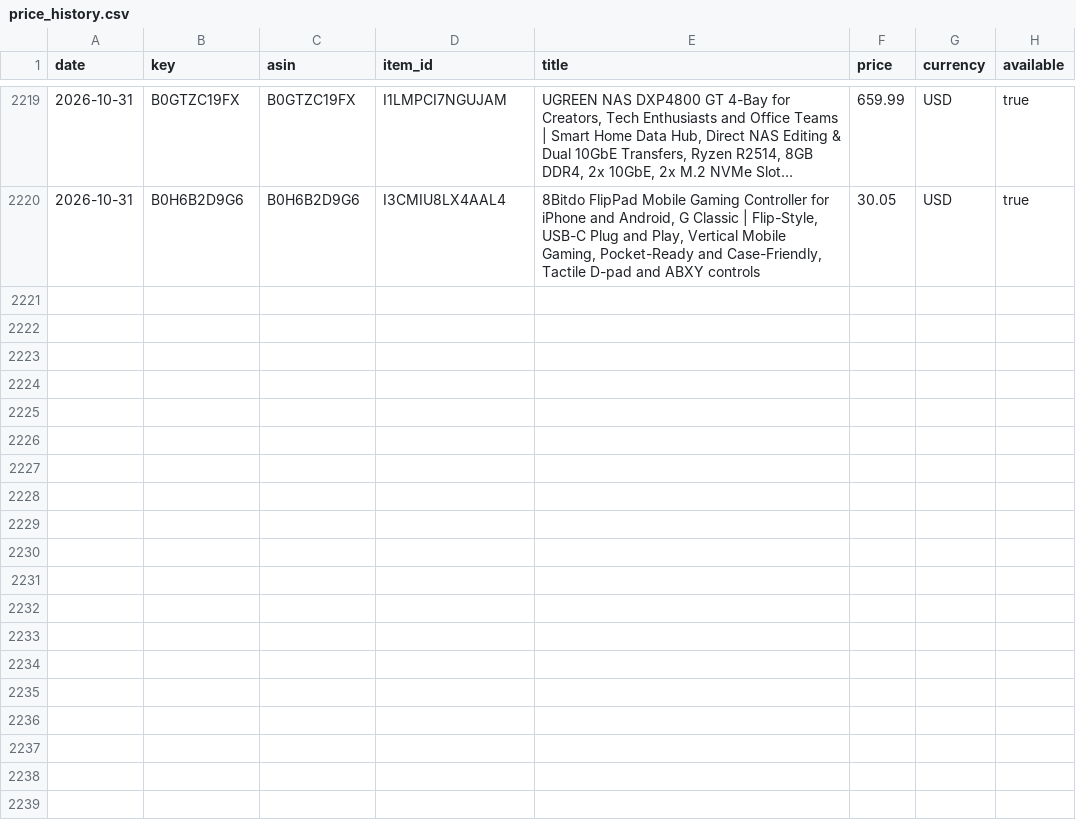
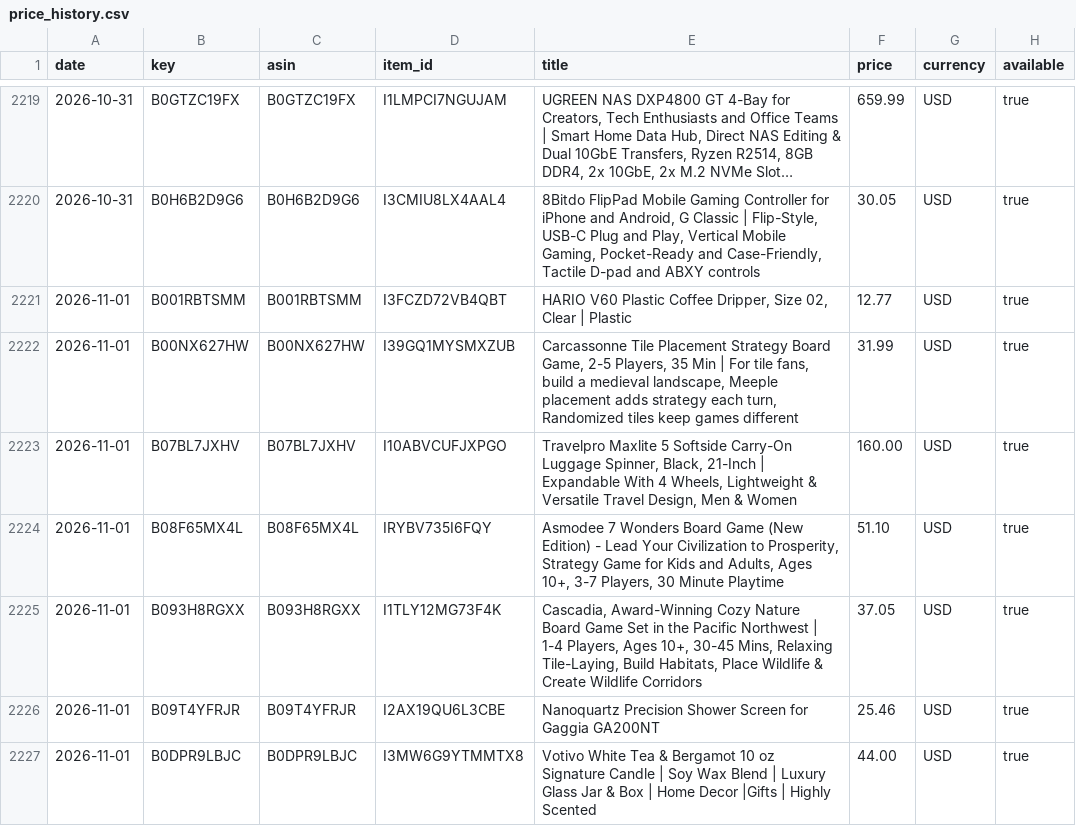
Before and after one commit to Messina22/amazon-list-price-tracker, a CSV file: data/price_history.csv, drawn as a sheet; only a part is shown, gaps mark what is left out; long unchanged cells end in …; the diff covers the shown part only; the diff names each change by its address in the sheet, - before the commit and + after, or states it on an @@ line.

```diff
--- a/data/price_history.csv
+++ b/data/price_history.csv
+row 2221: 2026-11-01 | B001RBTSMM | B001RBTSMM | I3FCZD72VB4QBT | HARIO V60 Plastic Coffee Dripper, Size 02, Clear | Plastic | 12.77 | USD | true
+row 2222: 2026-11-01 | B00NX627HW | B00NX627HW | I39GQ1MYSMXZUB | Carcassonne Tile Placement Strategy Board Game, 2-5 Players, 35 Min | For tile fans, build a medieval landscape, Meeple placement adds strategy each turn, Randomized tiles keep games different | 31.99 | USD | true
+row 2223: 2026-11-01 | B07BL7JXHV | B07BL7JXHV | I10ABVCUFJXPGO | Travelpro Maxlite 5 Softside Carry-On Luggage Spinner, Black, 21-Inch | Expandable With 4 Wheels, Lightweight & Versatile Travel Design, Men & Women | 160.00 | USD | true
+row 2224: 2026-11-01 | B08F65MX4L | B08F65MX4L | IRYBV735I6FQY | Asmodee 7 Wonders Board Game (New Edition) - Lead Your Civilization to Prosperity, Strategy Game for Kids and Adults, Ages 10+, 3-7 Players, 30 Minute Playtime | 51.10 | USD | true
+row 2225: 2026-11-01 | B093H8RGXX | B093H8RGXX | I1TLY12MG73F4K | Cascadia, Award-Winning Cozy Nature Board Game Set in the Pacific Northwest | 1-4 Players, Ages 10+, 30-45 Mins, Relaxing Tile-Laying, Build Habitats, Place Wildlife & Create Wildlife Corridors | 37.05 | USD | true
+row 2226: 2026-11-01 | B09T4YFRJR | B09T4YFRJR | I2AX19QU6L3CBE | Nanoquartz Precision Shower Screen for Gaggia GA200NT | 25.46 | USD | true
+row 2227: 2026-11-01 | B0DPR9LBJC | B0DPR9LBJC | I3MW6G9YTMMTX8 | Votivo White Tea & Bergamot 10 oz Signature Candle | Soy Wax Blend | Luxury Glass Jar & Box | Home Decor |Gifts | Highly Scented | 44.00 | USD | true
```
Also changed, not shown: 6 added rows elsewhere in this file, 2 other files.
